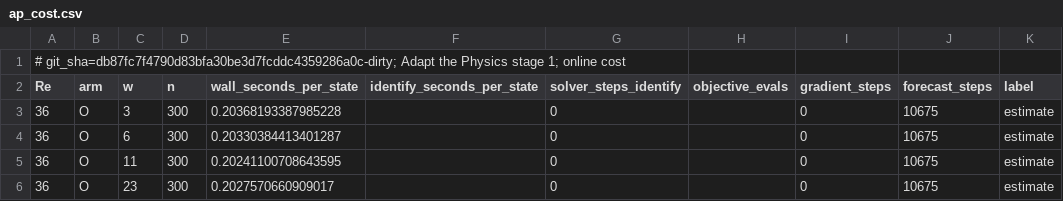
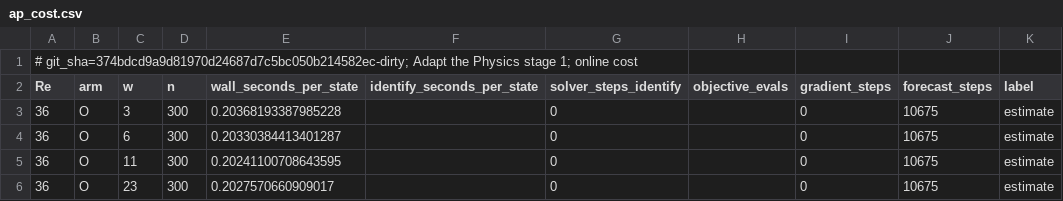
Before and after one commit to nivatechnologies/horizons-paper, a CSV file: adapt_physics/results/ap_cost.csv, drawn as a sheet; only a part is shown.

```diff
--- a/adapt_physics/results/ap_cost.csv
+++ b/adapt_physics/results/ap_cost.csv
@@ -1,2 +1,2 @@
-# git_sha=db87fc7f4790d83bfa30be3d7fcddc4359286a0c-dirty; Adapt the Physics stage 1; online cost
+# git_sha=374bdcd9a9d81970d24687d7c5bc050b214582ec-dirty; Adapt the Physics stage 1; online cost
 Re,arm,w,n,wall_seconds_per_state,identify_seconds_per_state,solver_steps_identify,objective_evals,gradient_steps,forecast_steps,label
```
Also changed, not shown: adapt_physics/figures/AP1_drift.csv, adapt_physics/figures/AP2_recovery.csv, 13 other files.
